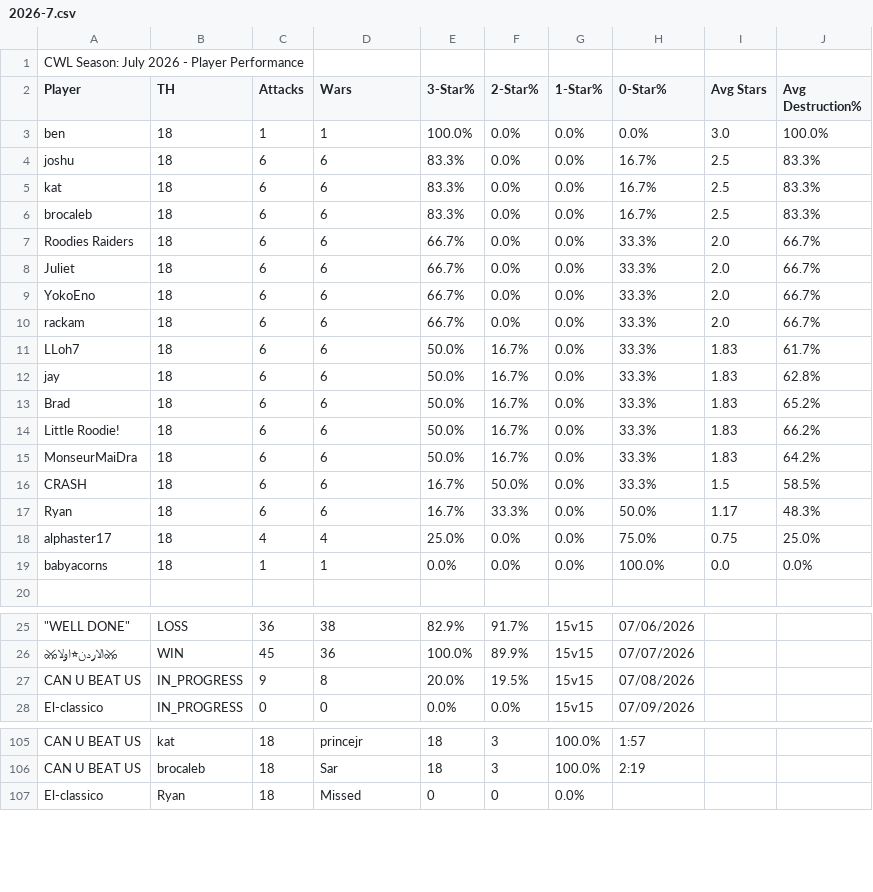
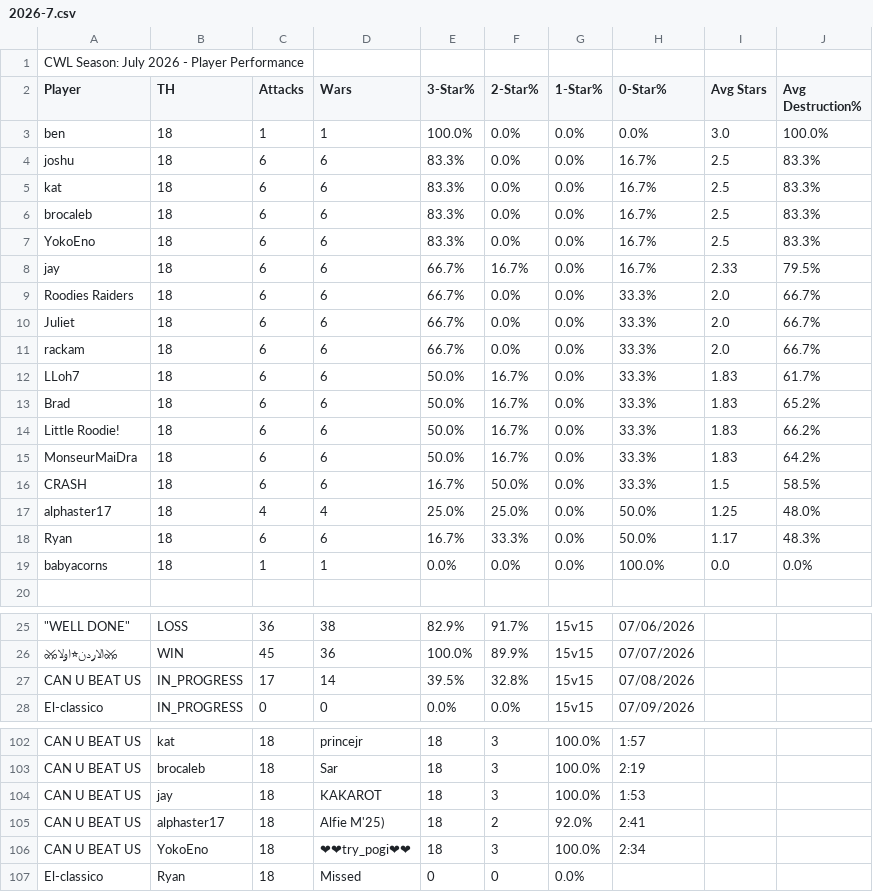
Before and after one commit to Silvester13-SOS/clash-war-analytics, a CSV file: docs/data/cwl-season/2026-7.csv, drawn as a sheet; only a part is shown, gaps mark what is left out; removed rows and columns are numbered as before the commit, all else as after; the diff covers the shown part only; the diff names each change by its address in the sheet, - before the commit and + after, or states it on an @@ line.

```diff
--- a/docs/data/cwl-season/2026-7.csv
+++ b/docs/data/cwl-season/2026-7.csv
+row 7: YokoEno | 18 | 6 | 6 | 83.3% | 0.0% | 0.0% | 16.7% | 2.5 | 83.3%
+row 8: jay | 18 | 6 | 6 | 66.7% | 16.7% | 0.0% | 16.7% | 2.33 | 79.5%
-row 9: YokoEno | 18 | 6 | 6 | 66.7% | 0.0% | 0.0% | 33.3% | 2.0 | 66.7%
-row 12: jay | 18 | 6 | 6 | 50.0% | 16.7% | 0.0% | 33.3% | 1.83 | 62.8%
+row 17: alphaster17 | 18 | 4 | 4 | 25.0% | 25.0% | 0.0% | 50.0% | 1.25 | 48.0%
-row 18: alphaster17 | 18 | 4 | 4 | 25.0% | 0.0% | 0.0% | 75.0% | 0.75 | 25.0%
-C27 (Attacks): 9
+C27 (Attacks): 17
-D27 (Wars): 8
+D27 (Wars): 14
-E27 (3-Star%): 20.0%
+E27 (3-Star%): 39.5%
-F27 (2-Star%): 19.5%
+F27 (2-Star%): 32.8%
+row 104: CAN U BEAT US | jay | 18 | KAKAROT | 18 | 3 | 100.0% | 1:53
+row 105: CAN U BEAT US | alphaster17 | 18 | Alfie M'25) | 18 | 2 | 92.0% | 2:41
+row 106: CAN U BEAT US | YokoEno | 18 | ❤❤try_pogi❤❤ | 18 | 3 | 100.0% | 2:34
```
Also changed, not shown: 3 removed rows elsewhere in this file, 19 other files.
